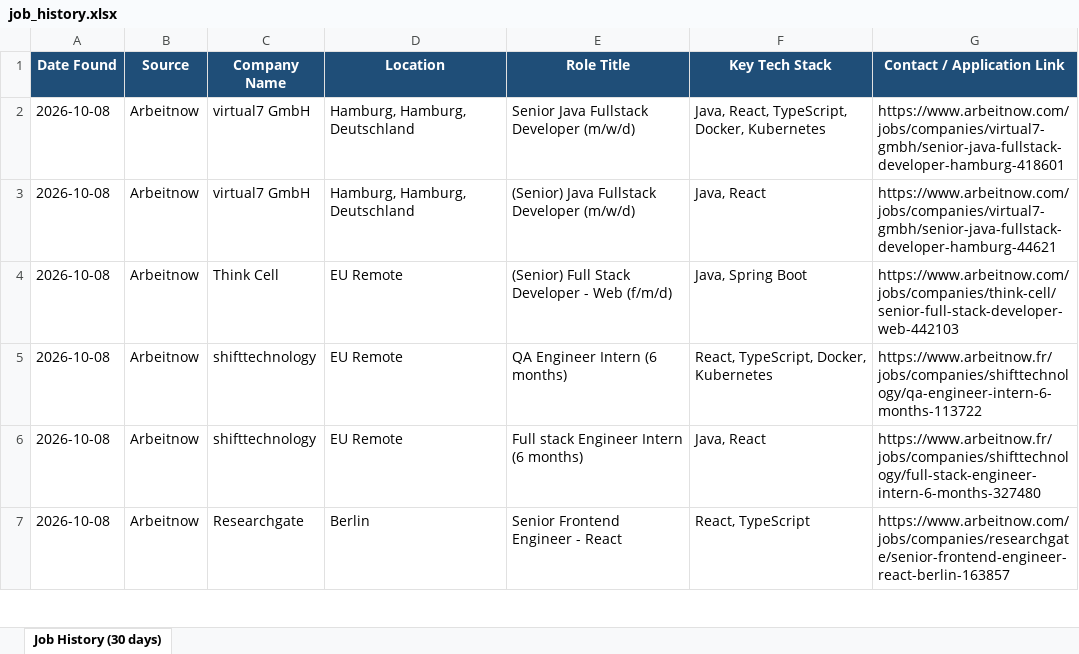
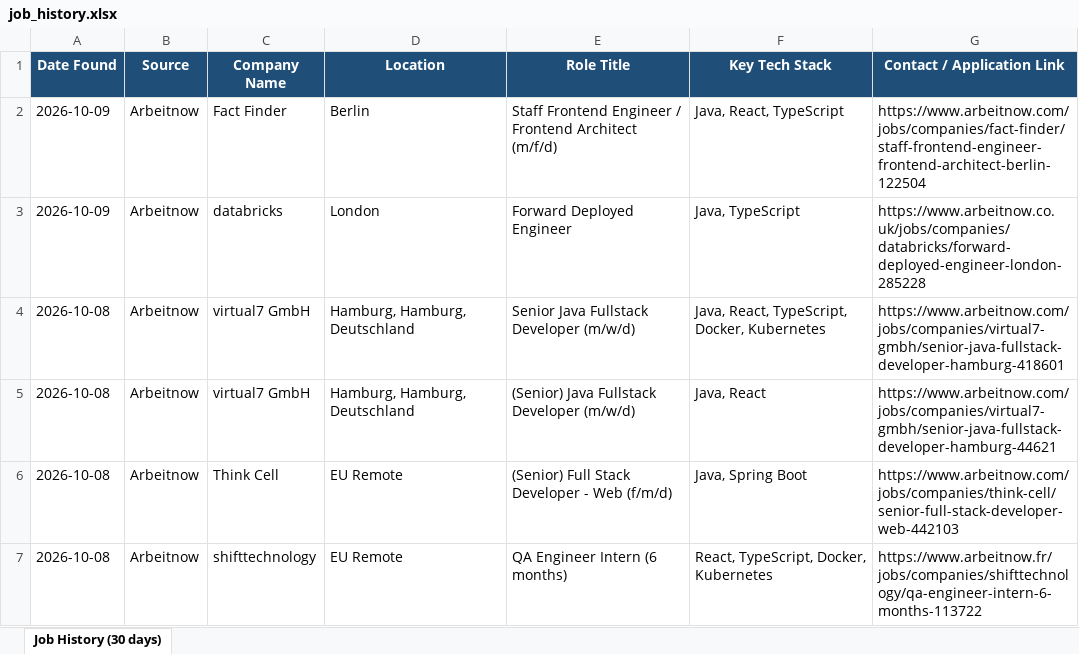
Before and after one commit to Sudheernookala/my-job-search-agent, an Excel workbook: data/job_history.xlsx, sheet Job History (30 days), drawn as a sheet; only a part is shown; the shorter side is filled out with more unchanged rows; values as stored, in another font and other column widths than the file's, no borders; the diff names each change by its address in the sheet, - before the commit and + after, or states it on an @@ line.

```diff
--- a/data/job_history.xlsx (sheet Job History (30 days))
+++ b/data/job_history.xlsx (sheet Job History (30 days))
+row 2: 2026-10-09 | Arbeitnow | Fact Finder | Berlin | Staff Frontend Engineer / Frontend Architect (m/f/d) | Java, React, TypeScript | https://www.arbeitnow.com/jobs/companies/fact-finder/staff-frontend-engineer-frontend-architect-berlin-122504
+row 3: 2026-10-09 | Arbeitnow | databricks | London | Forward Deployed Engineer | Java, TypeScript | https://www.arbeitnow.co.uk/jobs/companies/databricks/forward-deployed-engineer-london-285228
```
Also changed, not shown: 1 other file.
